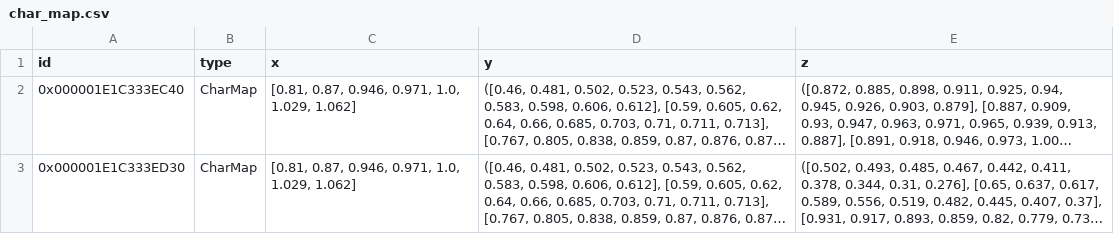
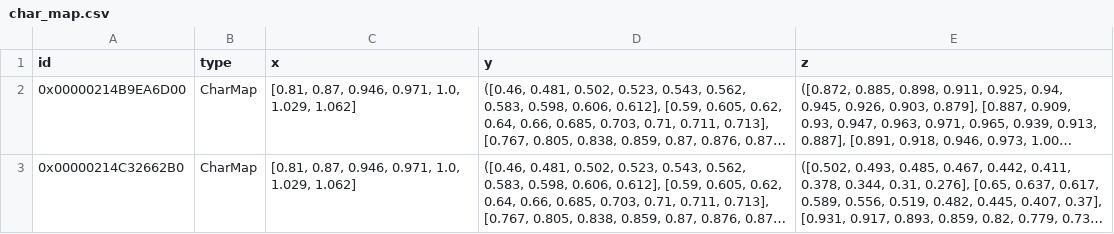
Before and after one commit to hamzaable/Modelling-of-Solar-Roof-Tiles, a CSV file: sdp/components/char_map.csv, drawn as a sheet; long unchanged cells end in …; the diff names each change by its address in the sheet, - before the commit and + after, or states it on an @@ line.

Commit message:
Update char_map.csv

```diff
--- a/sdp/components/char_map.csv
+++ b/sdp/components/char_map.csv
-A2 (id): 0x000001E1C333EC40
+A2 (id): 0x00000214B9EA6D00
-A3 (id): 0x000001E1C333ED30
+A3 (id): 0x00000214C32662B0
```
